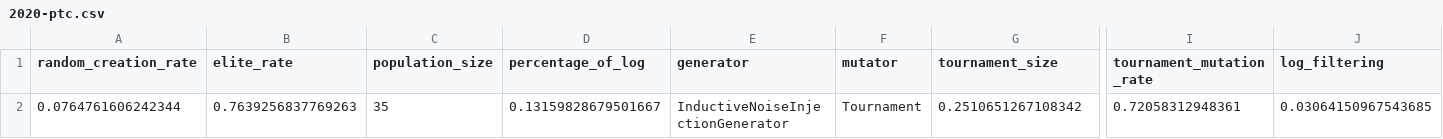
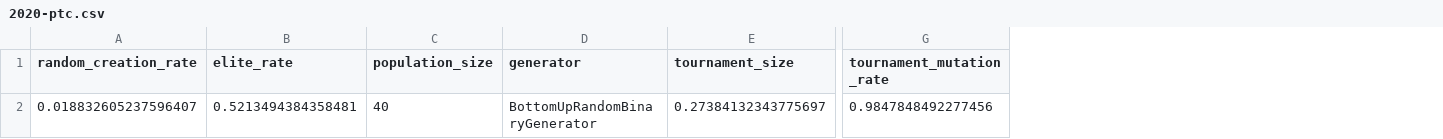
Before and after one commit to jaxels20/genetic-tree-miner-thesis, a CSV file: best_params/2020-ptc.csv, drawn as a sheet; only a part is shown, gaps mark what is left out; removed rows and columns are numbered as before the commit, all else as after; rows hold the shown columns only; the diff names each change by its address in the sheet, - before the commit and + after, or states it on an @@ line.

```diff
--- a/best_params/2020-ptc.csv
+++ b/best_params/2020-ptc.csv
-column D (percentage_of_log), empty
-column F (mutator), empty
-column J (log_filtering), empty
-row 2: 0.0764761606242344 | 0.7639256837769263 | 35 | 0.13159828679501667 | InductiveNoiseInjectionGenerator | Tournament | 0.2510651267108342 | 0.72058312948361 | 0.03064150967543685
+row 2: 0.018832605237596407 | 0.5213494384358481 | 40 | BottomUpRandomBinaryGenerator | 0.27384132343775697 | 0.9847848492277456
```
Also changed, not shown: best_params/2013-op.csv, best_params/2020-id.csv, 25 other files.
